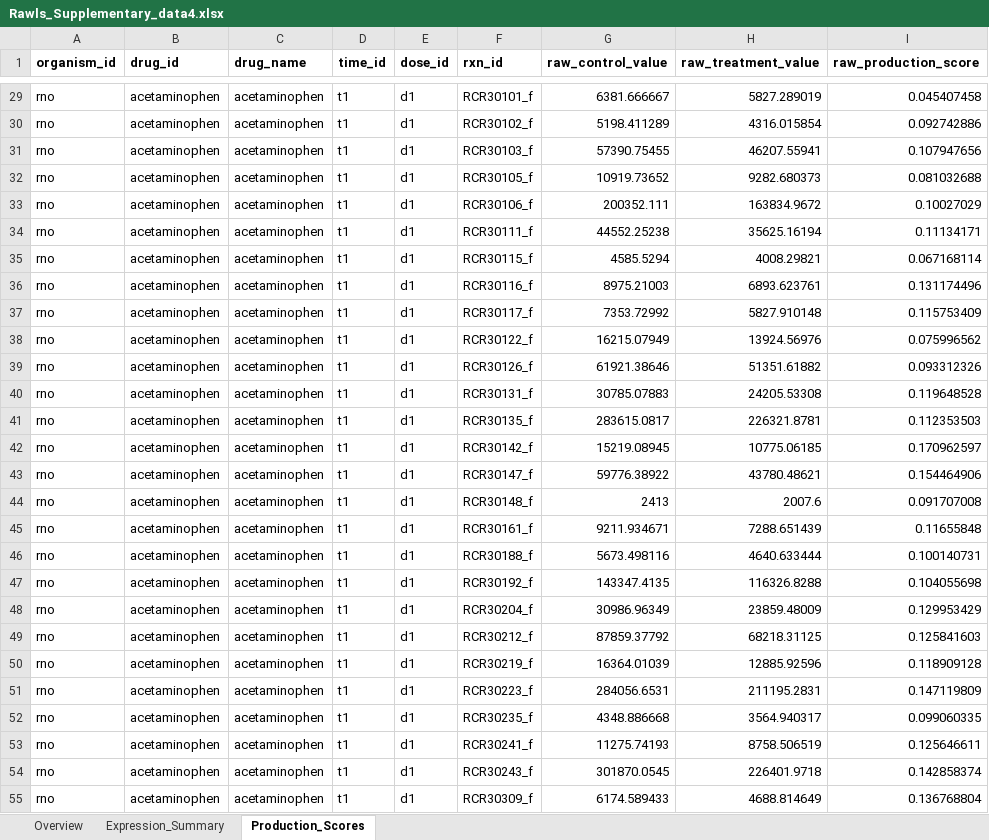
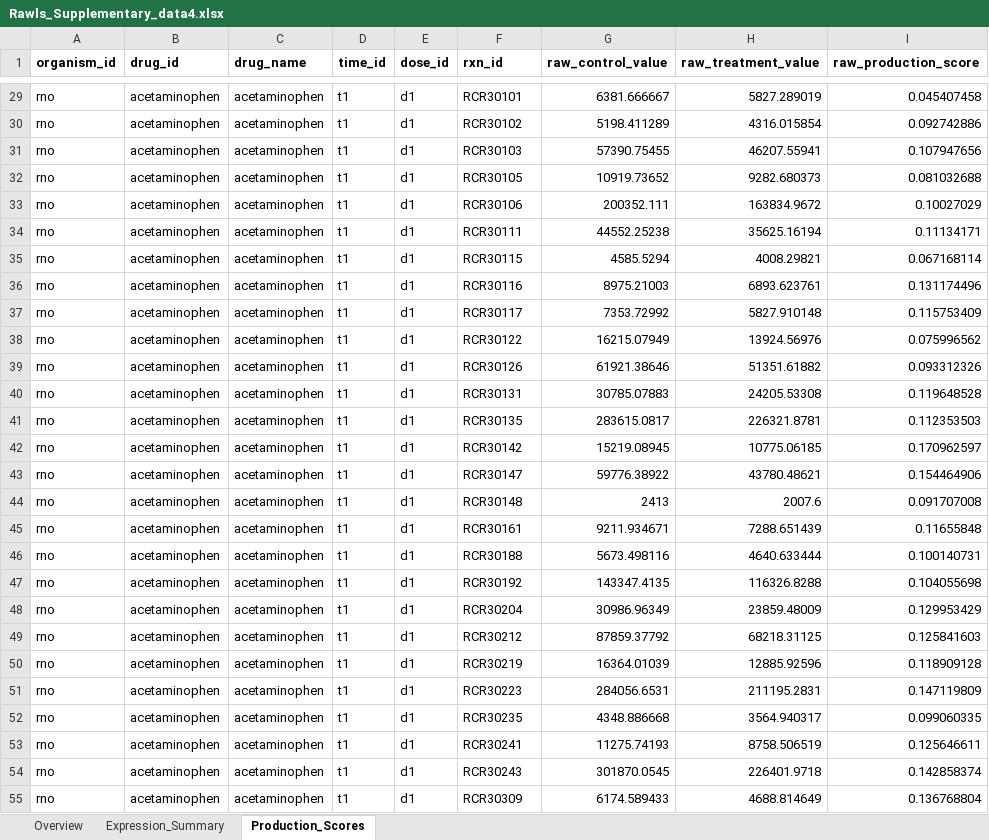
Before and after one commit to csbl/hepatocyte_omicsdata, an Excel workbook: Rawls_Supplementary_data4.xlsx, sheet Production_Scores, drawn as a sheet; only a part is shown, gaps mark what is left out; values as stored, in another font and other column widths than the file's, no borders; the diff covers the shown part only; the diff names each change by its address in the sheet, - before the commit and + after, or states it on an @@ line.

```diff
--- a/Rawls_Supplementary_data4.xlsx (sheet Production_Scores)
+++ b/Rawls_Supplementary_data4.xlsx (sheet Production_Scores)
-F29 (rxn_id): RCR30101_f
+F29 (rxn_id): RCR30101
-F30 (rxn_id): RCR30102_f
+F30 (rxn_id): RCR30102
-F31 (rxn_id): RCR30103_f
+F31 (rxn_id): RCR30103
-F32 (rxn_id): RCR30105_f
+F32 (rxn_id): RCR30105
-F33 (rxn_id): RCR30106_f
+F33 (rxn_id): RCR30106
-F34 (rxn_id): RCR30111_f
+F34 (rxn_id): RCR30111
-F35 (rxn_id): RCR30115_f
+F35 (rxn_id): RCR30115
-F36 (rxn_id): RCR30116_f
+F36 (rxn_id): RCR30116
-F37 (rxn_id): RCR30117_f
+F37 (rxn_id): RCR30117
-F38 (rxn_id): RCR30122_f
+F38 (rxn_id): RCR30122
-F39 (rxn_id): RCR30126_f
+F39 (rxn_id): RCR30126
-F40 (rxn_id): RCR30131_f
+F40 (rxn_id): RCR30131
-F41 (rxn_id): RCR30135_f
+F41 (rxn_id): RCR30135
-F42 (rxn_id): RCR30142_f
+F42 (rxn_id): RCR30142
-F43 (rxn_id): RCR30147_f
+F43 (rxn_id): RCR30147
-F44 (rxn_id): RCR30148_f
+F44 (rxn_id): RCR30148
-F45 (rxn_id): RCR30161_f
+F45 (rxn_id): RCR30161
-F46 (rxn_id): RCR30188_f
+F46 (rxn_id): RCR30188
-F47 (rxn_id): RCR30192_f
+F47 (rxn_id): RCR30192
-F48 (rxn_id): RCR30204_f
+F48 (rxn_id): RCR30204
-F49 (rxn_id): RCR30212_f
+F49 (rxn_id): RCR30212
-F50 (rxn_id): RCR30219_f
+F50 (rxn_id): RCR30219
-F51 (rxn_id): RCR30223_f
+F51 (rxn_id): RCR30223
-F52 (rxn_id): RCR30235_f
+F52 (rxn_id): RCR30235
-F53 (rxn_id): RCR30241_f
+F53 (rxn_id): RCR30241
-F54 (rxn_id): RCR30243_f
+F54 (rxn_id): RCR30243
-F55 (rxn_id): RCR30309_f
+F55 (rxn_id): RCR30309
```
Also changed, not shown: 441 edited cells elsewhere in this sheet.
